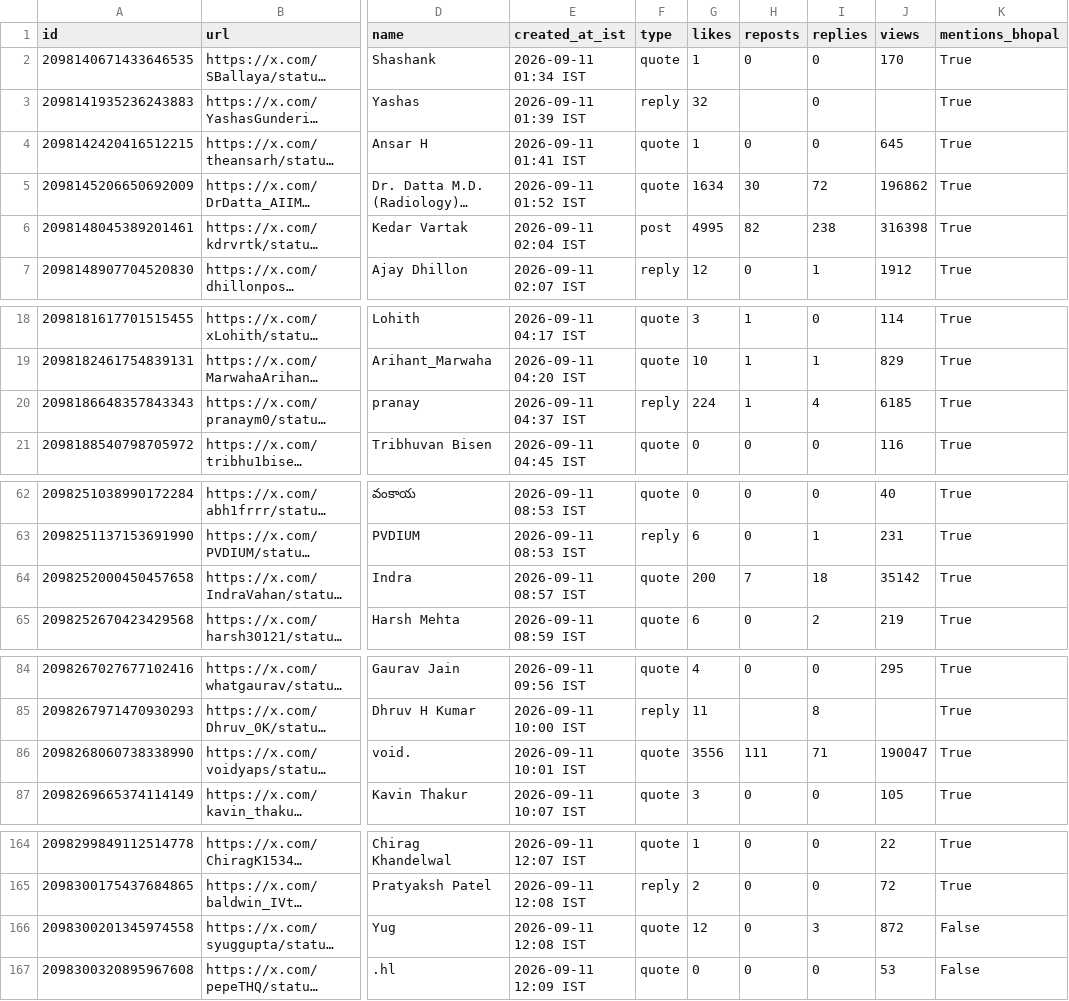
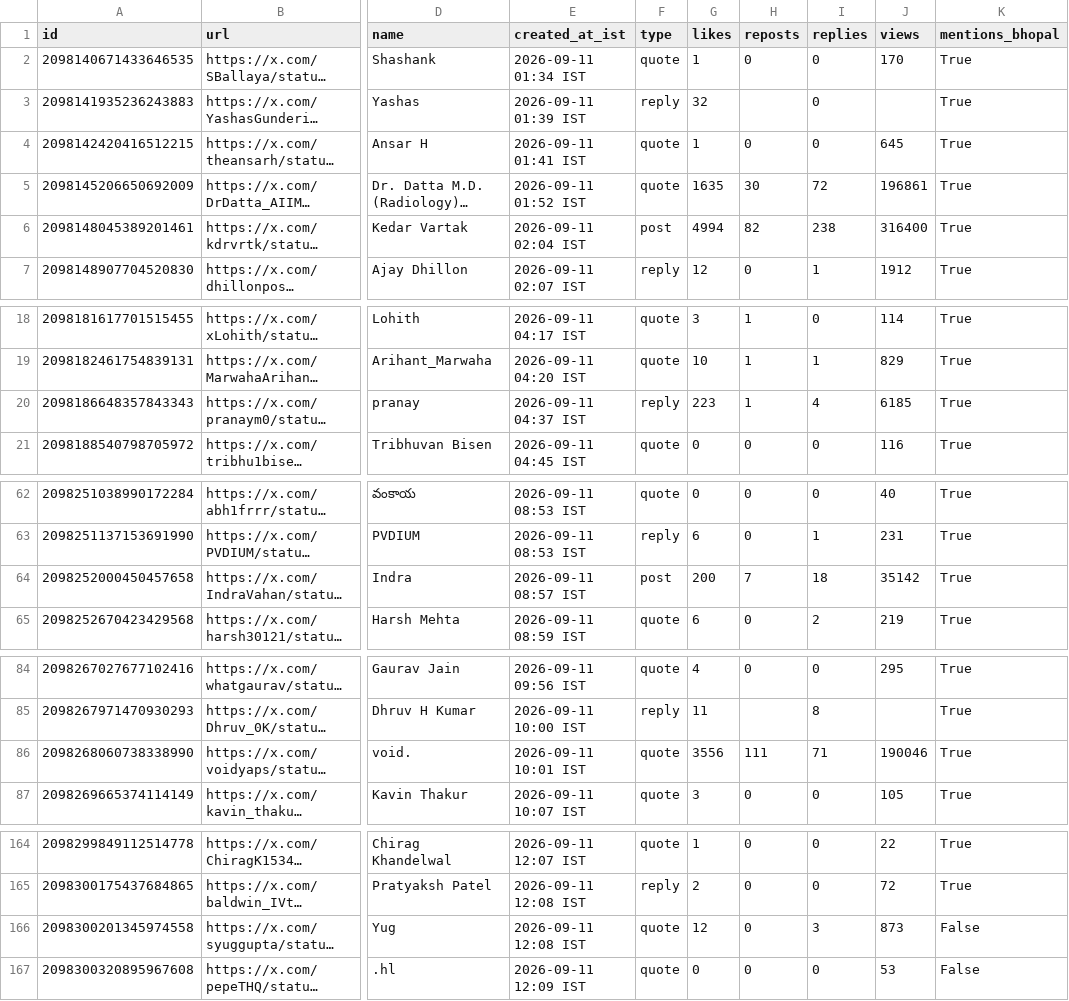
Before and after one commit to Vishal4742/claude-community-bhopal, a CSV file: blog/fable-5-1-build-days-bhopal/tweets.csv, drawn as a sheet; only a part is shown, gaps mark what is left out; long unchanged cells end in …; the diff covers the shown part only; the diff names each change by its address in the sheet, - before the commit and + after, or states it on an @@ line.

```diff
--- a/blog/fable-5-1-build-days-bhopal/tweets.csv
+++ b/blog/fable-5-1-build-days-bhopal/tweets.csv
-G5 (likes): 1634
+G5 (likes): 1635
-J5 (views): 196862
+J5 (views): 196861
-G6 (likes): 4995
+G6 (likes): 4994
-J6 (views): 316398
+J6 (views): 316400
-G20 (likes): 224
+G20 (likes): 223
-F64 (type): quote
+F64 (type): post
-J86 (views): 190047
+J86 (views): 190046
-J166 (views): 872
+J166 (views): 873
```
Also changed, not shown: 12 edited cells elsewhere in this file, 2 other files.
